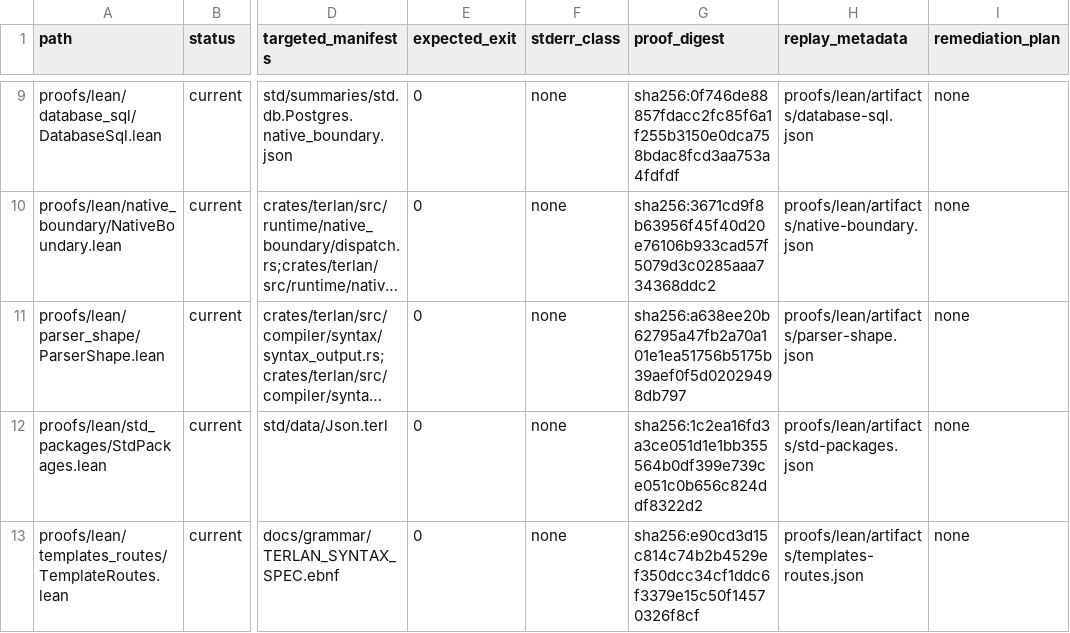
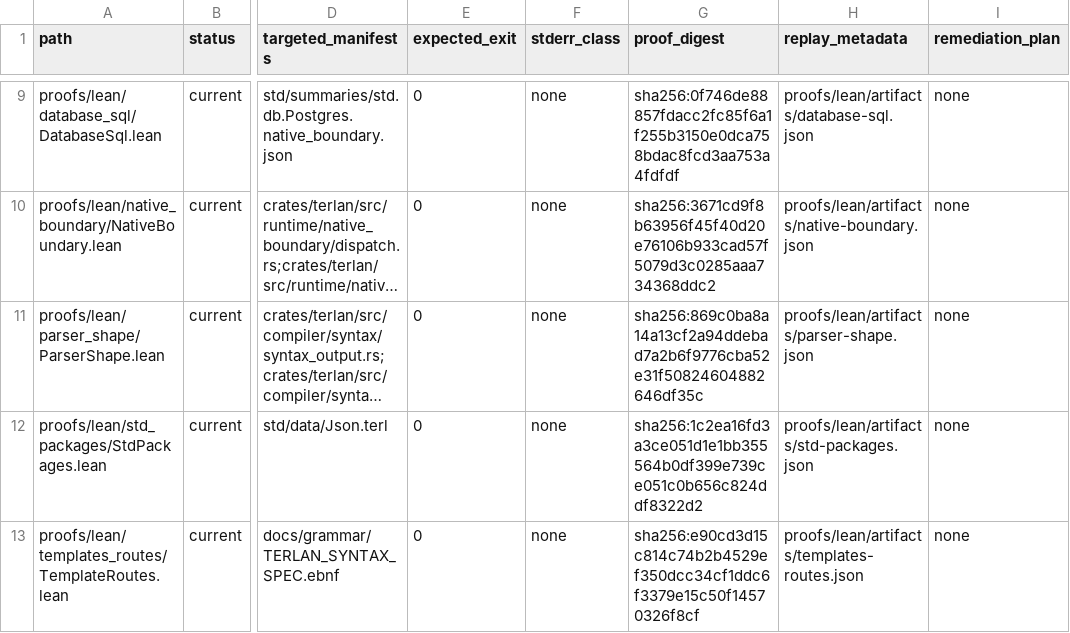
Before and after one commit to terlan-lang/terlan, a TSV file: proofs/lean/ci/lean-proof-artifacts.tsv, drawn as a sheet; only a part is shown, gaps mark what is left out; long unchanged cells end in …; the diff names each change by its address in the sheet, - before the commit and + after, or states it on an @@ line.

```diff
--- a/proofs/lean/ci/lean-proof-artifacts.tsv
+++ b/proofs/lean/ci/lean-proof-artifacts.tsv
-G11 (proof_digest): sha256:a638ee20b62795a47fb2a70a101e1ea51756b5175b39aef0f5d02029498db797
+G11 (proof_digest): sha256:869c0ba8a14a13cf2a94ddebad7a2b6f9776cba52e31f50824604882646df35c
```
Also changed, not shown: 28 other files.
